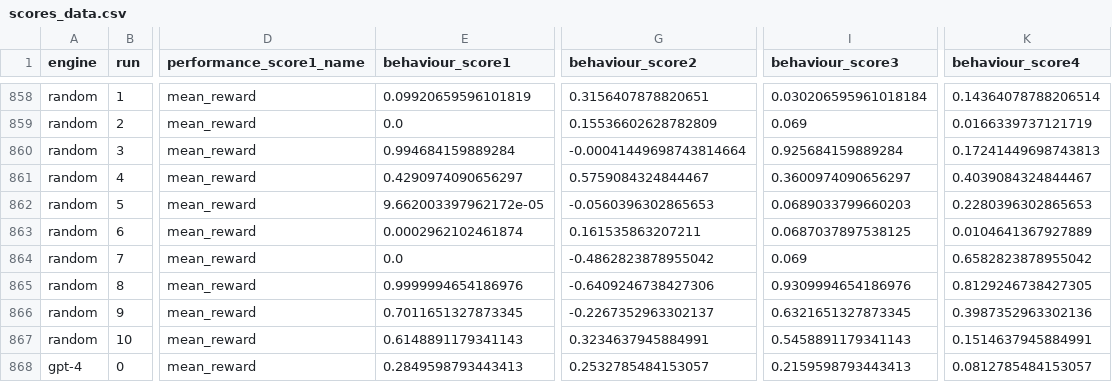
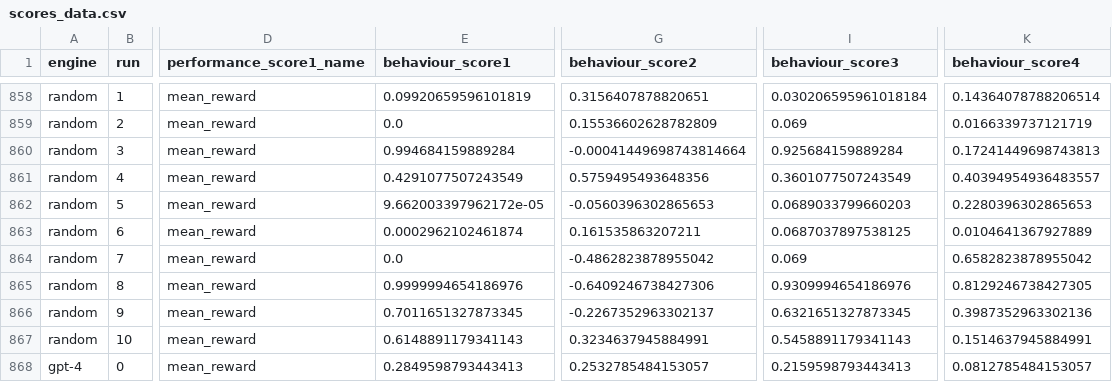
Before and after one commit to Masoud-Karami/cogtest, a CSV file: CogBench/Experiments/InstrumentalLearning/scores_data.csv, drawn as a sheet; only a part is shown, gaps mark what is left out; the diff names each change by its address in the sheet, - before the commit and + after, or states it on an @@ line.

Commit message:
Jan 30, 2025, 10:18 AM

```diff
--- a/CogBench/Experiments/InstrumentalLearning/scores_data.csv
+++ b/CogBench/Experiments/InstrumentalLearning/scores_data.csv
-E861 (behaviour_score1): 0.4290974090656297
+E861 (behaviour_score1): 0.4291077507243549
-G861 (behaviour_score2): 0.5759084324844467
+G861 (behaviour_score2): 0.5759495493648356
-I861 (behaviour_score3): 0.3600974090656297
+I861 (behaviour_score3): 0.3601077507243549
-K861 (behaviour_score4): 0.4039084324844467
+K861 (behaviour_score4): 0.40394954936483557
```
